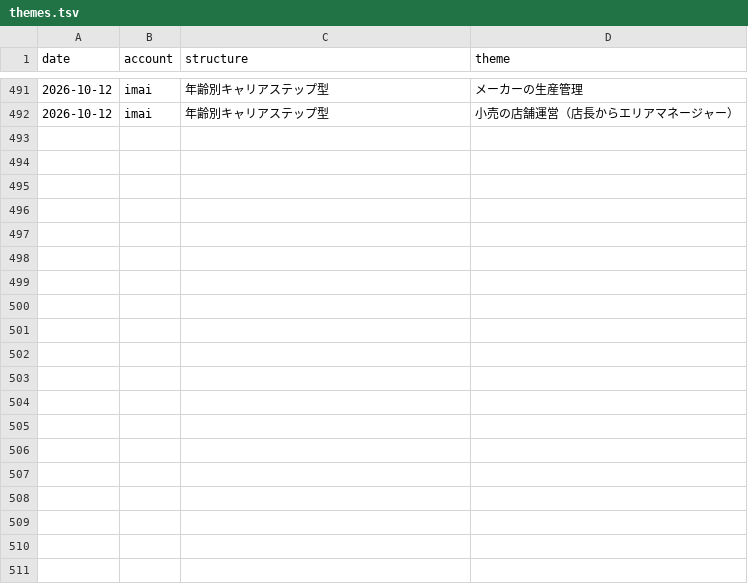
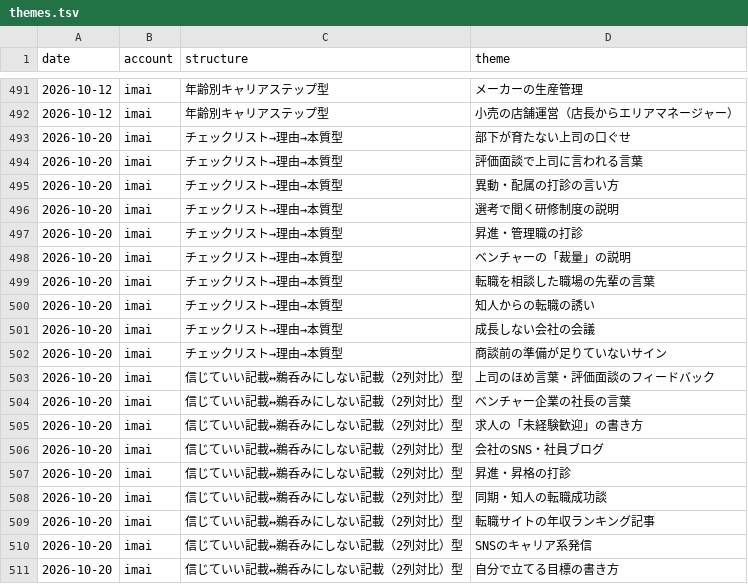
Before and after one commit to junkisoccer123456-dev/X, a TSV file: history/themes.tsv, drawn as a sheet; only a part is shown, gaps mark what is left out; the diff covers the shown part only; the diff names each change by its address in the sheet, - before the commit and + after, or states it on an @@ line.

```diff
--- a/history/themes.tsv
+++ b/history/themes.tsv
+row 493: 2026-10-20 | imai | チェックリスト→理由→本質型 | 部下が育たない上司の口ぐせ
+row 494: 2026-10-20 | imai | チェックリスト→理由→本質型 | 評価面談で上司に言われる言葉
+row 495: 2026-10-20 | imai | チェックリスト→理由→本質型 | 異動・配属の打診の言い方
+row 496: 2026-10-20 | imai | チェックリスト→理由→本質型 | 選考で聞く研修制度の説明
+row 497: 2026-10-20 | imai | チェックリスト→理由→本質型 | 昇進・管理職の打診
+row 498: 2026-10-20 | imai | チェックリスト→理由→本質型 | ベンチャーの「裁量」の説明
+row 499: 2026-10-20 | imai | チェックリスト→理由→本質型 | 転職を相談した職場の先輩の言葉
+row 500: 2026-10-20 | imai | チェックリスト→理由→本質型 | 知人からの転職の誘い
+row 501: 2026-10-20 | imai | チェックリスト→理由→本質型 | 成長しない会社の会議
+row 502: 2026-10-20 | imai | チェックリスト→理由→本質型 | 商談前の準備が足りていないサイン
+row 503: 2026-10-20 | imai | 信じていい記載↔鵜呑みにしない記載（2列対比）型 | 上司のほめ言葉・評価面談のフィードバック
+row 504: 2026-10-20 | imai | 信じていい記載↔鵜呑みにしない記載（2列対比）型 | ベンチャー企業の社長の言葉
+row 505: 2026-10-20 | imai | 信じていい記載↔鵜呑みにしない記載（2列対比）型 | 求人の「未経験歓迎」の書き方
+row 506: 2026-10-20 | imai | 信じていい記載↔鵜呑みにしない記載（2列対比）型 | 会社のSNS・社員ブログ
+row 507: 2026-10-20 | imai | 信じていい記載↔鵜呑みにしない記載（2列対比）型 | 昇進・昇格の打診
+row 508: 2026-10-20 | imai | 信じていい記載↔鵜呑みにしない記載（2列対比）型 | 同期・知人の転職成功談
+row 509: 2026-10-20 | imai | 信じていい記載↔鵜呑みにしない記載（2列対比）型 | 転職サイトの年収ランキング記事
+row 510: 2026-10-20 | imai | 信じていい記載↔鵜呑みにしない記載（2列対比）型 | SNSのキャリア系発信
+row 511: 2026-10-20 | imai | 信じていい記載↔鵜呑みにしない記載（2列対比）型 | 自分で立てる目標の書き方
```
Also changed, not shown: 21 added rows elsewhere in this file.
